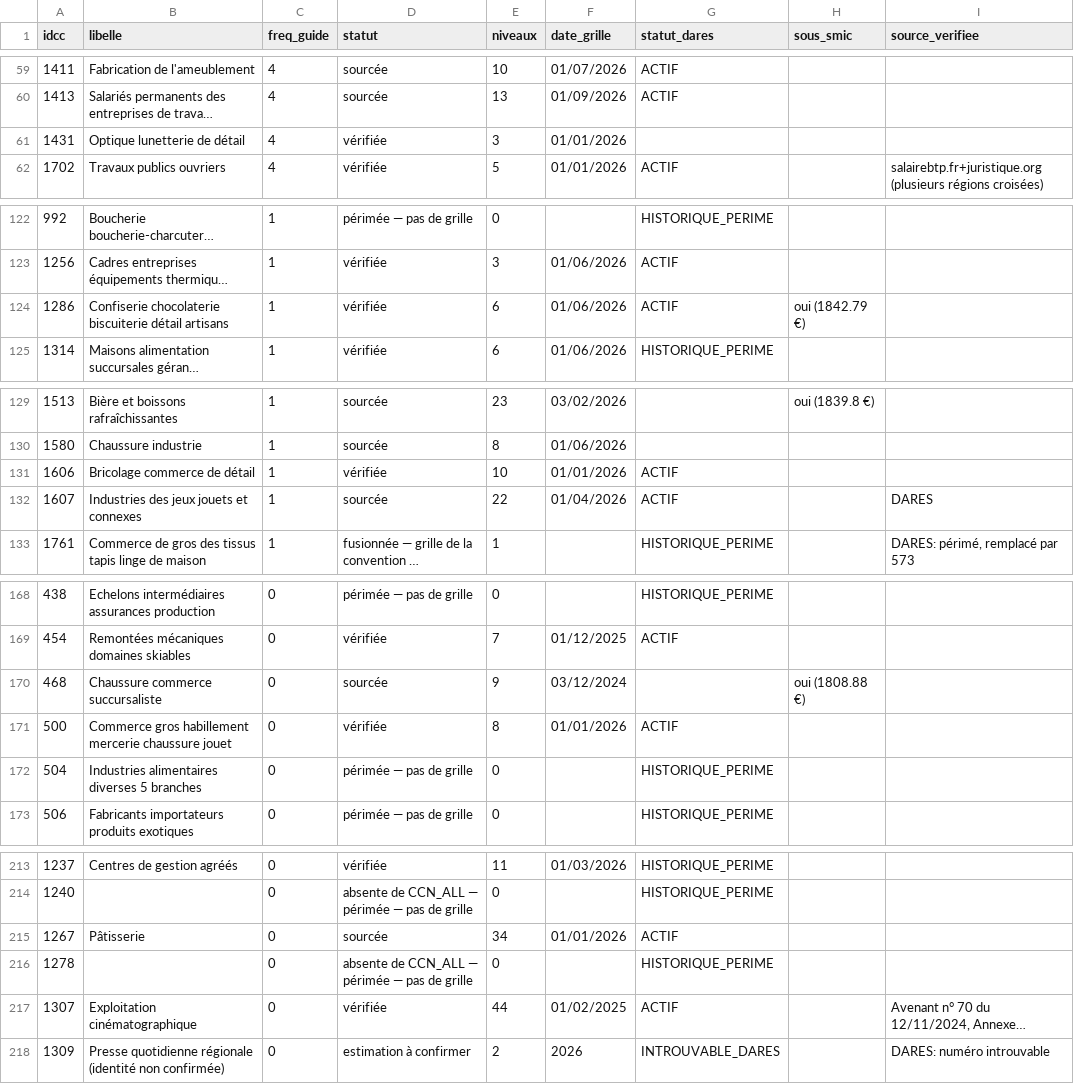
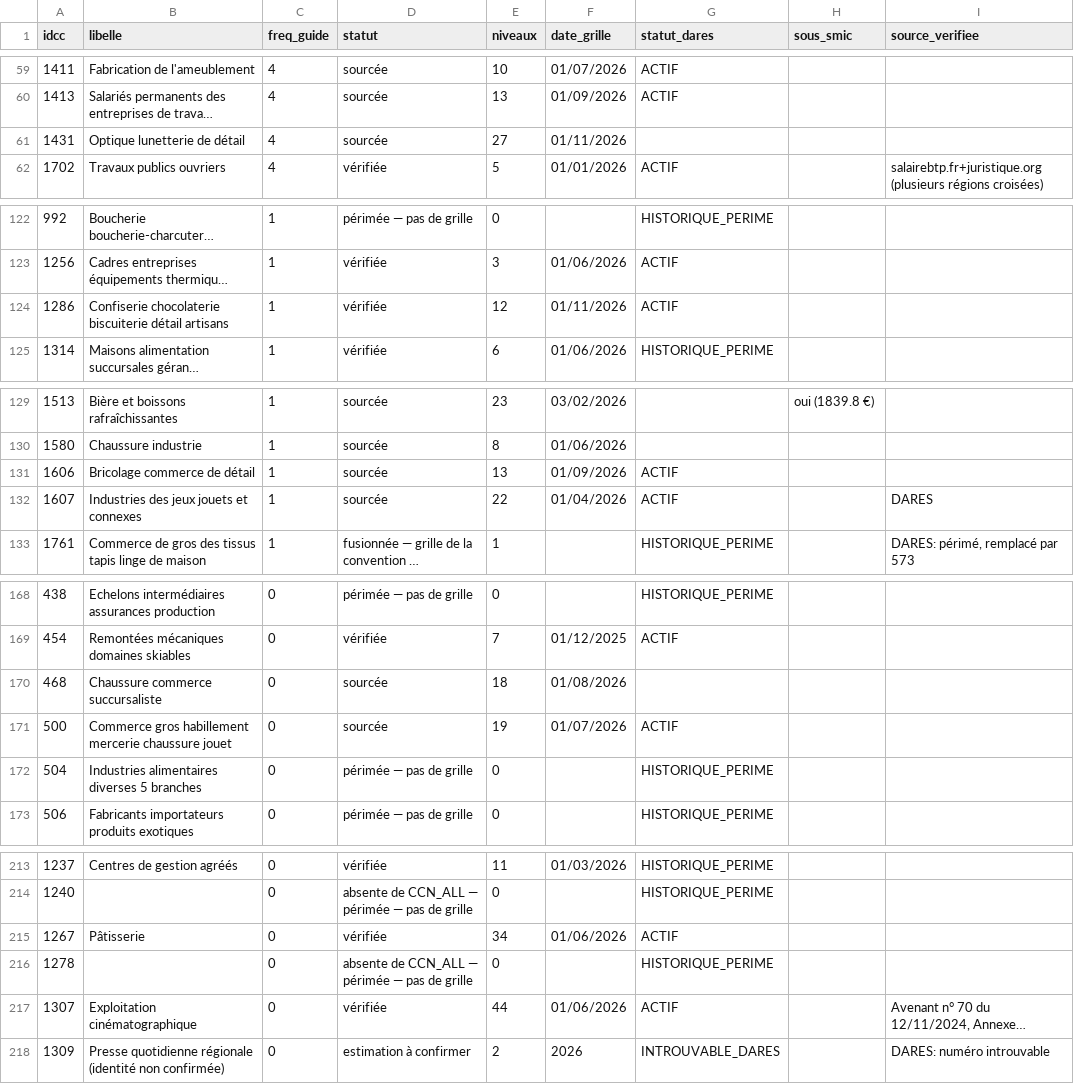
Before and after one commit to tonytonic/hs, a CSV file: GrillePaye/tracking-ccn.csv, drawn as a sheet; only a part is shown, gaps mark what is left out; long unchanged cells end in …; the diff covers the shown part only; the diff names each change by its address in the sheet, - before the commit and + after, or states it on an @@ line.

```diff
--- a/GrillePaye/tracking-ccn.csv
+++ b/GrillePaye/tracking-ccn.csv
-D61 (statut): vérifiée
+D61 (statut): sourcée
-E61 (niveaux): 3
+E61 (niveaux): 27
-F61 (date_grille): 01/01/2026
+F61 (date_grille): 01/11/2026
-E124 (niveaux): 6
+E124 (niveaux): 12
-F124 (date_grille): 01/06/2026
+F124 (date_grille): 01/11/2026
-H124 (sous_smic): oui (1842.79 €)
+H124 (sous_smic): (empty)
-D131 (statut): vérifiée
+D131 (statut): sourcée
-E131 (niveaux): 10
+E131 (niveaux): 13
-F131 (date_grille): 01/01/2026
+F131 (date_grille): 01/09/2026
-E170 (niveaux): 9
+E170 (niveaux): 18
-F170 (date_grille): 03/12/2024
+F170 (date_grille): 01/08/2026
-H170 (sous_smic): oui (1808.88 €)
+H170 (sous_smic): (empty)
-D171 (statut): vérifiée
+D171 (statut): sourcée
-E171 (niveaux): 8
+E171 (niveaux): 19
-F171 (date_grille): 01/01/2026
+F171 (date_grille): 01/07/2026
-D215 (statut): sourcée
+D215 (statut): vérifiée
-F215 (date_grille): 01/01/2026
+F215 (date_grille): 01/06/2026
-F217 (date_grille): 01/02/2025
+F217 (date_grille): 01/06/2026
```
Also changed, not shown: 2 edited cells elsewhere in this file.
